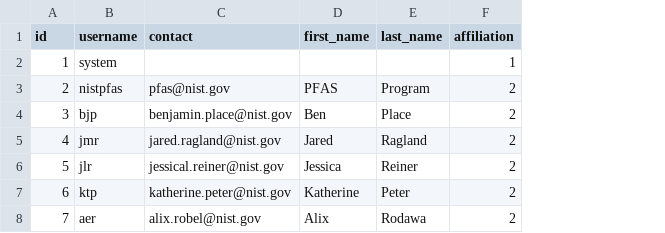
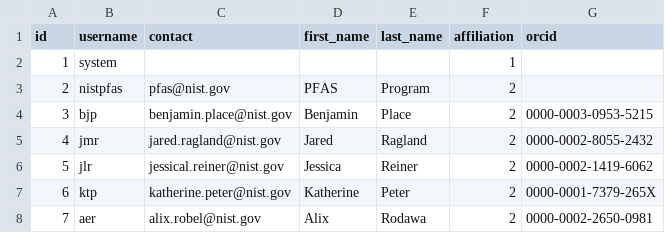
Before and after one commit to usnistgov/dimspec, a CSV file: config/data/pfas/contributors.csv, drawn as a sheet; the diff names each change by its address in the sheet, - before the commit and + after, or states it on an @@ line.

Commit message:
Build data harmonization with schema updates.

```diff
--- a/config/data/pfas/contributors.csv
+++ b/config/data/pfas/contributors.csv
+column G (orcid), rows 4-8: 0000-0003-0953-5215 | 0000-0002-8055-2432 | 0000-0002-1419-6062 | 0000-0001-7379-265X | 0000-0002-2650-0981
-D4 (first_name): Ben
+D4 (first_name): Benjamin
```
Also changed, not shown: config/data/demo/samples.csv, config/data/pfas/samples.csv, 2 other files.
